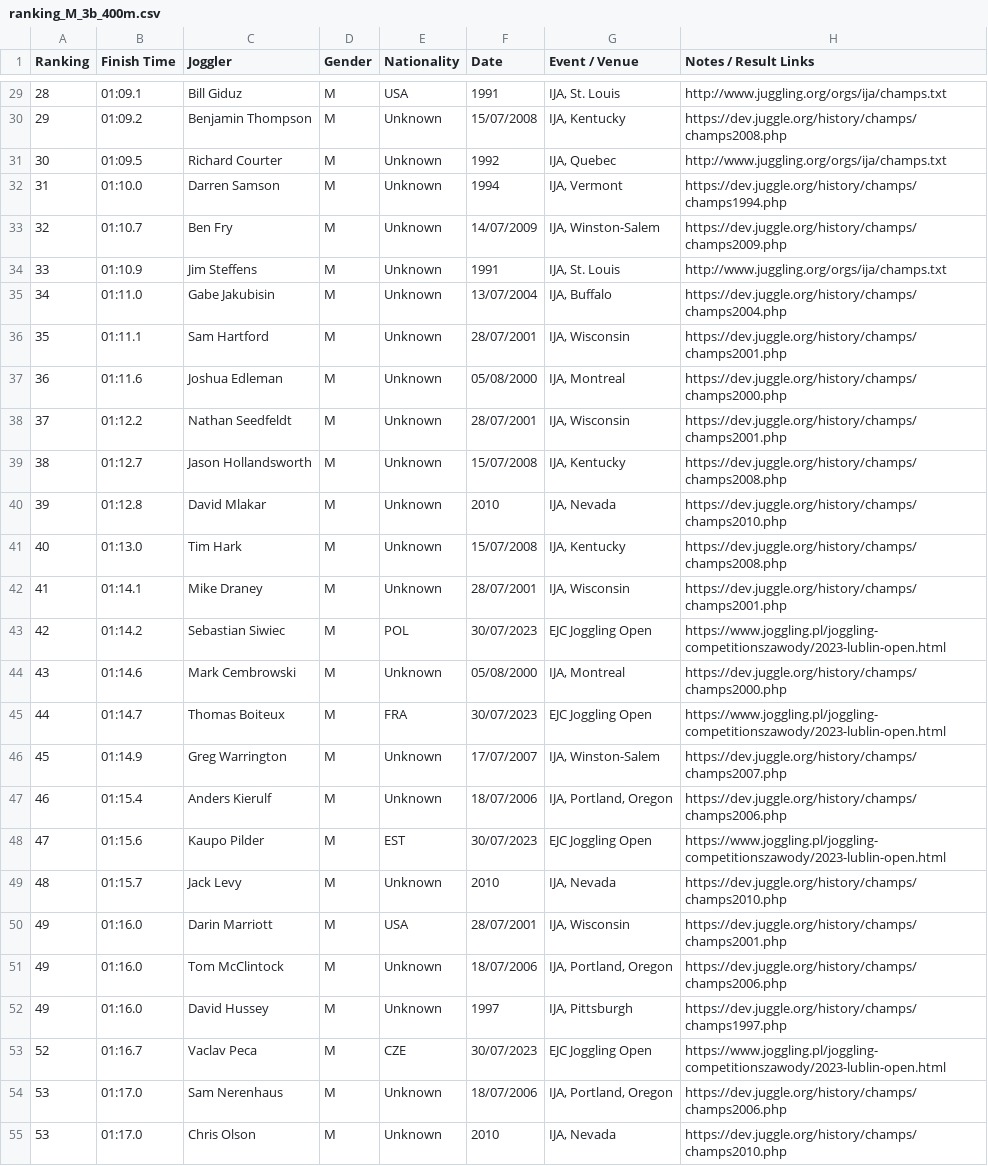
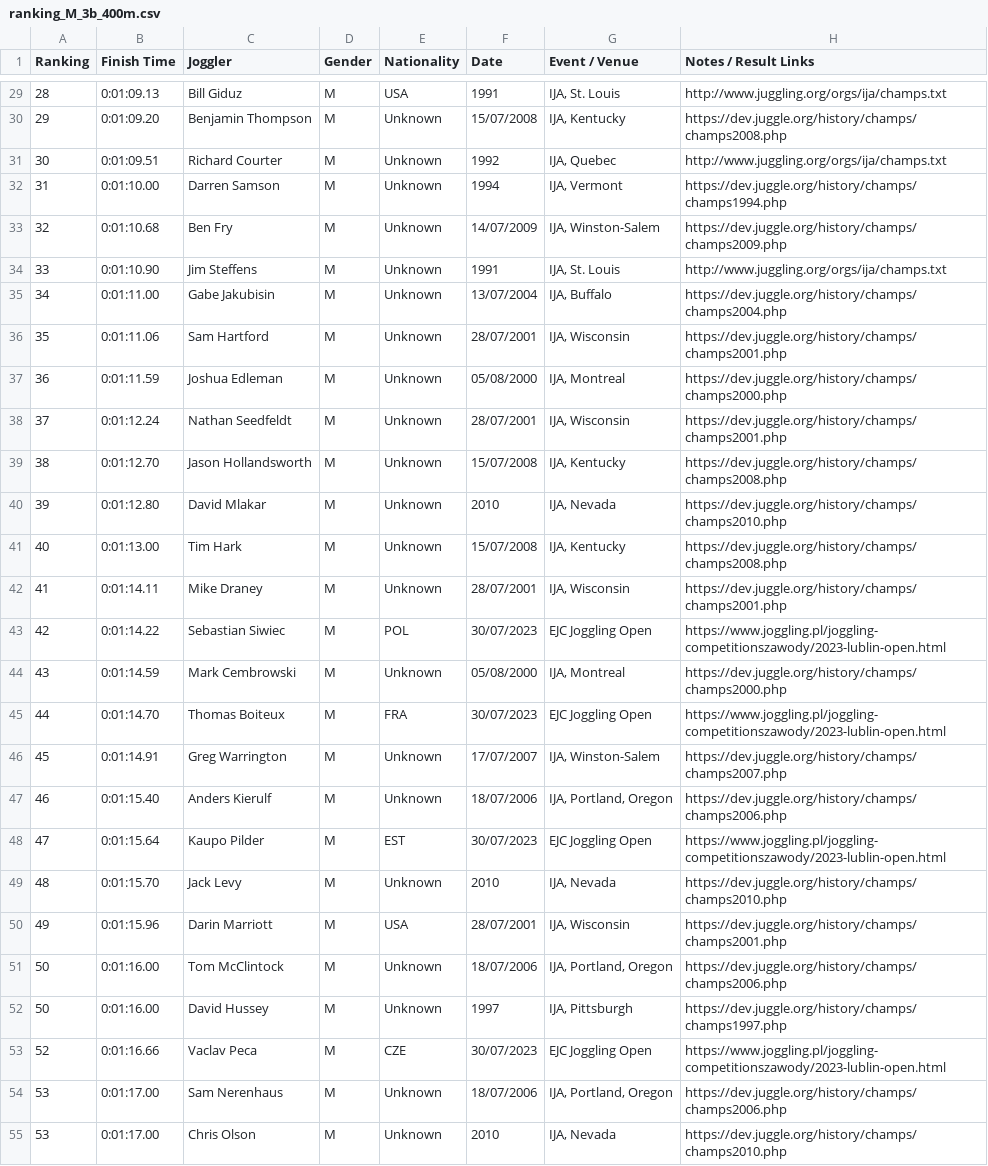
Before and after one commit to joggling-results/results, a CSV file: data/ranking_M_3b_400m.csv, drawn as a sheet; only a part is shown, gaps mark what is left out; the diff covers the shown part only; the diff names each change by its address in the sheet, - before the commit and + after, or states it on an @@ line.

```diff
--- a/data/ranking_M_3b_400m.csv
+++ b/data/ranking_M_3b_400m.csv
-B29 (Finish Time): 01:09.1
+B29 (Finish Time): 0:01:09.13
-B30 (Finish Time): 01:09.2
+B30 (Finish Time): 0:01:09.20
-B31 (Finish Time): 01:09.5
+B31 (Finish Time): 0:01:09.51
-B32 (Finish Time): 01:10.0
+B32 (Finish Time): 0:01:10.00
-B33 (Finish Time): 01:10.7
+B33 (Finish Time): 0:01:10.68
-B34 (Finish Time): 01:10.9
+B34 (Finish Time): 0:01:10.90
-B35 (Finish Time): 01:11.0
+B35 (Finish Time): 0:01:11.00
-B36 (Finish Time): 01:11.1
+B36 (Finish Time): 0:01:11.06
-B37 (Finish Time): 01:11.6
+B37 (Finish Time): 0:01:11.59
-B38 (Finish Time): 01:12.2
+B38 (Finish Time): 0:01:12.24
-B39 (Finish Time): 01:12.7
+B39 (Finish Time): 0:01:12.70
-B40 (Finish Time): 01:12.8
+B40 (Finish Time): 0:01:12.80
-B41 (Finish Time): 01:13.0
+B41 (Finish Time): 0:01:13.00
-B42 (Finish Time): 01:14.1
+B42 (Finish Time): 0:01:14.11
-B43 (Finish Time): 01:14.2
+B43 (Finish Time): 0:01:14.22
-B44 (Finish Time): 01:14.6
+B44 (Finish Time): 0:01:14.59
-B45 (Finish Time): 01:14.7
+B45 (Finish Time): 0:01:14.70
-B46 (Finish Time): 01:14.9
+B46 (Finish Time): 0:01:14.91
-B47 (Finish Time): 01:15.4
+B47 (Finish Time): 0:01:15.40
-B48 (Finish Time): 01:15.6
+B48 (Finish Time): 0:01:15.64
-B49 (Finish Time): 01:15.7
+B49 (Finish Time): 0:01:15.70
-B50 (Finish Time): 01:16.0
+B50 (Finish Time): 0:01:15.96
-A51:A52 (Ranking): 49
+A51:A52 (Ranking): 50
-B51:B52 (Finish Time): 01:16.0
+B51:B52 (Finish Time): 0:01:16.00
-B53 (Finish Time): 01:16.7
+B53 (Finish Time): 0:01:16.66
-B54:B55 (Finish Time): 01:17.0
+B54:B55 (Finish Time): 0:01:17.00
```
Also changed, not shown: 3 added rows, 3 removed rows and 115 edited cells elsewhere in this file, data/joggler_pivot.csv, data/ranking_M_3b_100m.csv, 34 other files.
